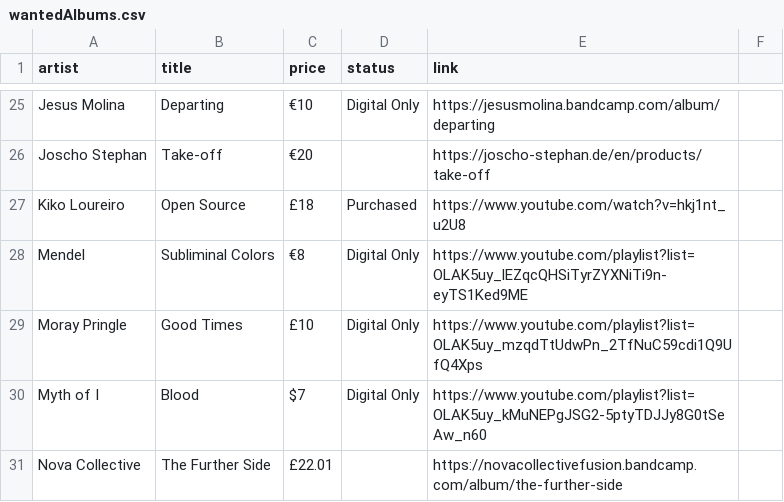
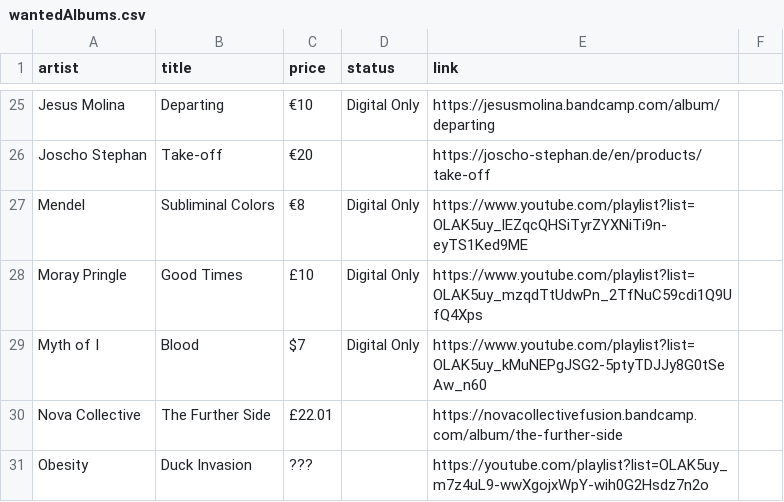
Before and after one commit to benkio/benkio.github.io, a CSV file: data/wantedAlbums.csv, drawn as a sheet; only a part is shown, gaps mark what is left out; the shorter side is filled out with more unchanged rows.

```diff
--- a/data/wantedAlbums.csv
+++ b/data/wantedAlbums.csv
@@ -26,3 +26,2 @@ Jesus Molina,Departing,€10,Digital Only,https://jesusmolina.bandcamp.com/album
 Joscho Stephan,Take-off,€20,,https://joscho-stephan.de/en/products/take-off
-Kiko Loureiro,Open Source,£18,Purchased,https://www.youtube.com/watch?v=hkj1nt_u2U8
 Mendel,Subliminal Colors,€8,Digital Only,https://www.youtube.com/playlist?list=OLAK5uy_lEZqcQHSiTyrZYXNiTi9n-eyTS1Ked9ME
```
Also changed, not shown: data/albums.csv, 1 other file.
